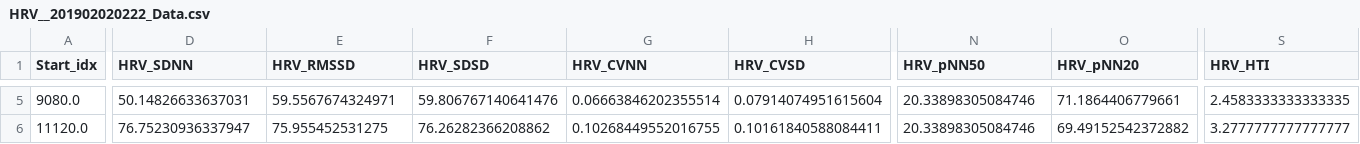
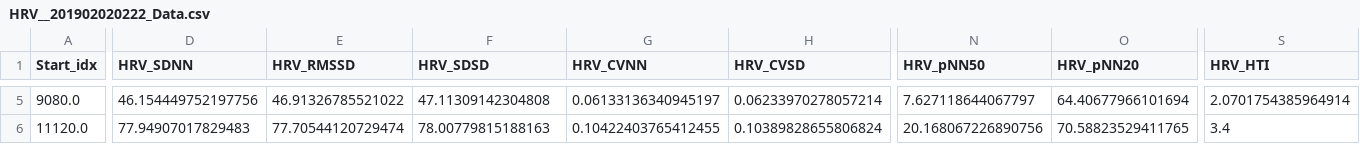
Before and after one commit to HealthSciTech/E2E-PPG, a CSV file: data/HRV__201902020222_Data.csv, drawn as a sheet; only a part is shown, gaps mark what is left out; the diff covers the shown part only; the diff names each change by its address in the sheet, - before the commit and + after, or states it on an @@ line.

Commit message:
output sample file chnaged!

```diff
--- a/data/HRV__201902020222_Data.csv
+++ b/data/HRV__201902020222_Data.csv
-D5 (HRV_SDNN): 50.14826633637031
+D5 (HRV_SDNN): 46.154449752197756
-E5 (HRV_RMSSD): 59.5567674324971
+E5 (HRV_RMSSD): 46.91326785521022
-F5 (HRV_SDSD): 59.806767140641476
+F5 (HRV_SDSD): 47.11309142304808
-G5 (HRV_CVNN): 0.06663846202355514
+G5 (HRV_CVNN): 0.06133136340945197
-H5 (HRV_CVSD): 0.07914074951615604
+H5 (HRV_CVSD): 0.06233970278057214
-N5 (HRV_pNN50): 20.33898305084746
+N5 (HRV_pNN50): 7.627118644067797
-O5 (HRV_pNN20): 71.1864406779661
+O5 (HRV_pNN20): 64.40677966101694
-S5 (HRV_HTI): 2.4583333333333335
+S5 (HRV_HTI): 2.0701754385964914
-D6 (HRV_SDNN): 76.75230936337947
+D6 (HRV_SDNN): 77.94907017829483
-E6 (HRV_RMSSD): 75.955452531275
+E6 (HRV_RMSSD): 77.70544120729474
-F6 (HRV_SDSD): 76.26282366208862
+F6 (HRV_SDSD): 78.00779815188163
-G6 (HRV_CVNN): 0.10268449552016755
+G6 (HRV_CVNN): 0.10422403765412455
-H6 (HRV_CVSD): 0.10161840588084411
+H6 (HRV_CVSD): 0.10389828655806824
-N6 (HRV_pNN50): 20.33898305084746
+N6 (HRV_pNN50): 20.168067226890756
-O6 (HRV_pNN20): 69.49152542372882
+O6 (HRV_pNN20): 70.58823529411765
-S6 (HRV_HTI): 3.2777777777777777
+S6 (HRV_HTI): 3.4
```
Also changed, not shown: 1 added row, 1 removed row and 68 edited cells elsewhere in this file.
